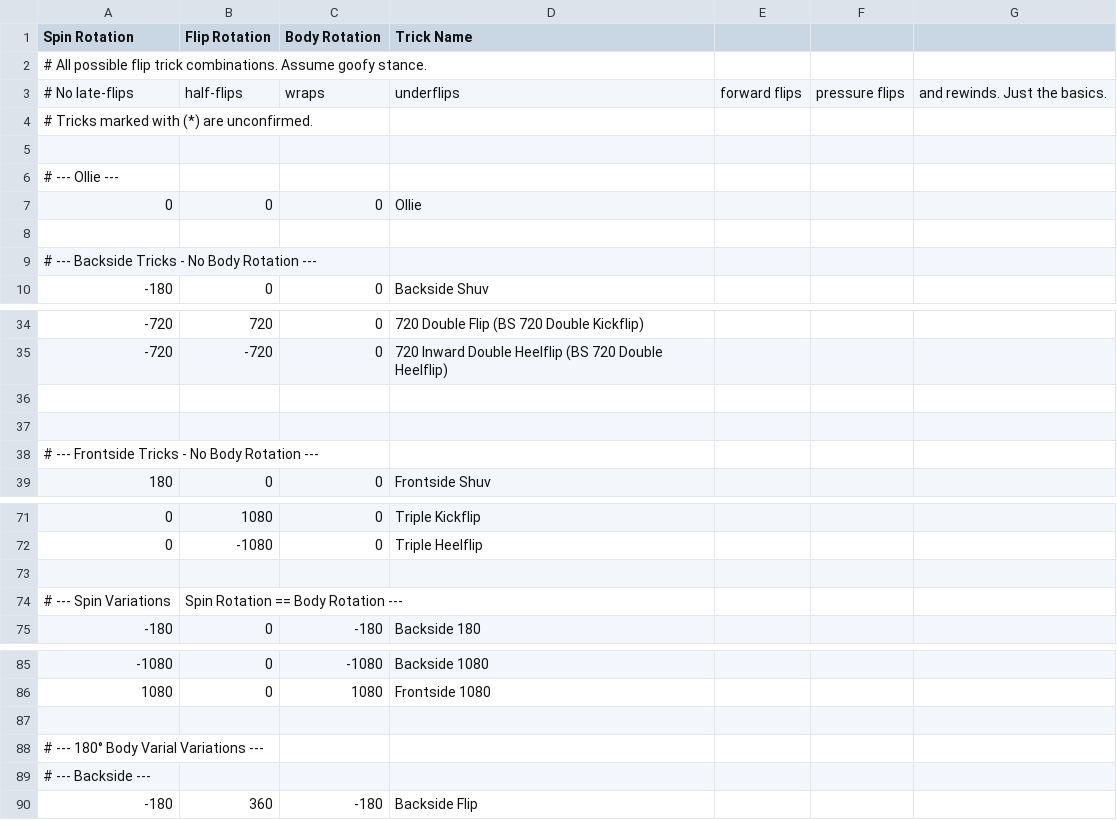
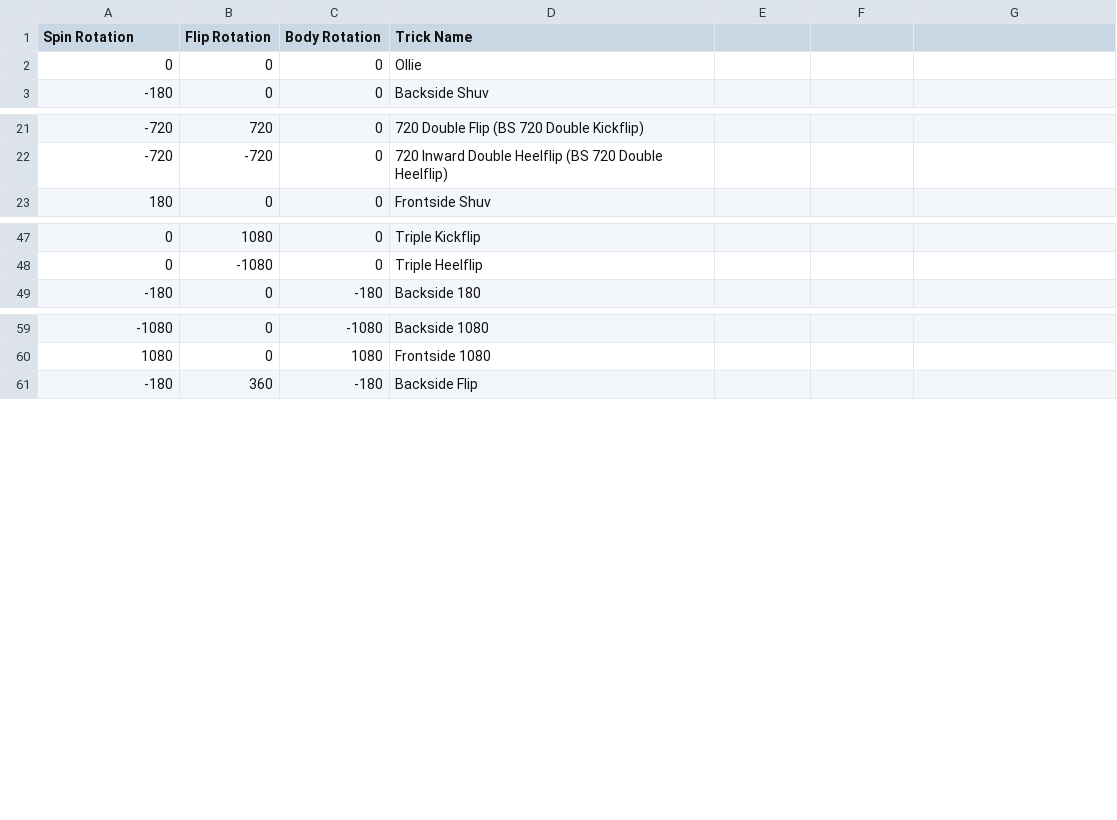
Before and after one commit to NathanReeves/flip-trick-visualizer, a CSV file: trick_names.csv, drawn as a sheet; only a part is shown, gaps mark what is left out; the diff covers the shown part only.

Commit message:
remove comments from csv

```diff
--- a/trick_names.csv
+++ b/trick_names.csv
@@ -1,10 +1,3 @@
 Spin Rotation,Flip Rotation,Body Rotation,Trick Name
-# All possible flip trick combinations. Assume goofy stance.
-# No late-flips, half-flips, wraps, underflips, forward flips, pressure flips, and rewinds. Just the basics.
-# Tricks marked with (*) are unconfirmed.
-
-# --- Ollie ---
 0,0,0,Ollie
-
-# --- Backside Tricks - No Body Rotation ---
 -180,0,0,Backside Shuv
@@ -35,5 +22,2 @@ Spin Rotation,Flip Rotation,Body Rotation,Trick Name
 -720,-720,0,720 Inward Double Heelflip (BS 720 Double Heelflip)
-
-
-# --- Frontside Tricks - No Body Rotation ---
 180,0,0,Frontside Shuv
@@ -72,4 +48,2 @@ Spin Rotation,Flip Rotation,Body Rotation,Trick Name
 0,-1080,0,Triple Heelflip
-
-# --- Spin Variations, Spin Rotation == Body Rotation ---
 -180,0,-180,Backside 180
@@ -86,5 +60,2 @@ Spin Rotation,Flip Rotation,Body Rotation,Trick Name
 1080,0,1080,Frontside 1080
-
-# --- 180° Body Varial Variations ---
-# ---  Backside ---
 -180,360,-180,Backside Flip
```
Also changed, not shown: 49 removed rows elsewhere in this file.
